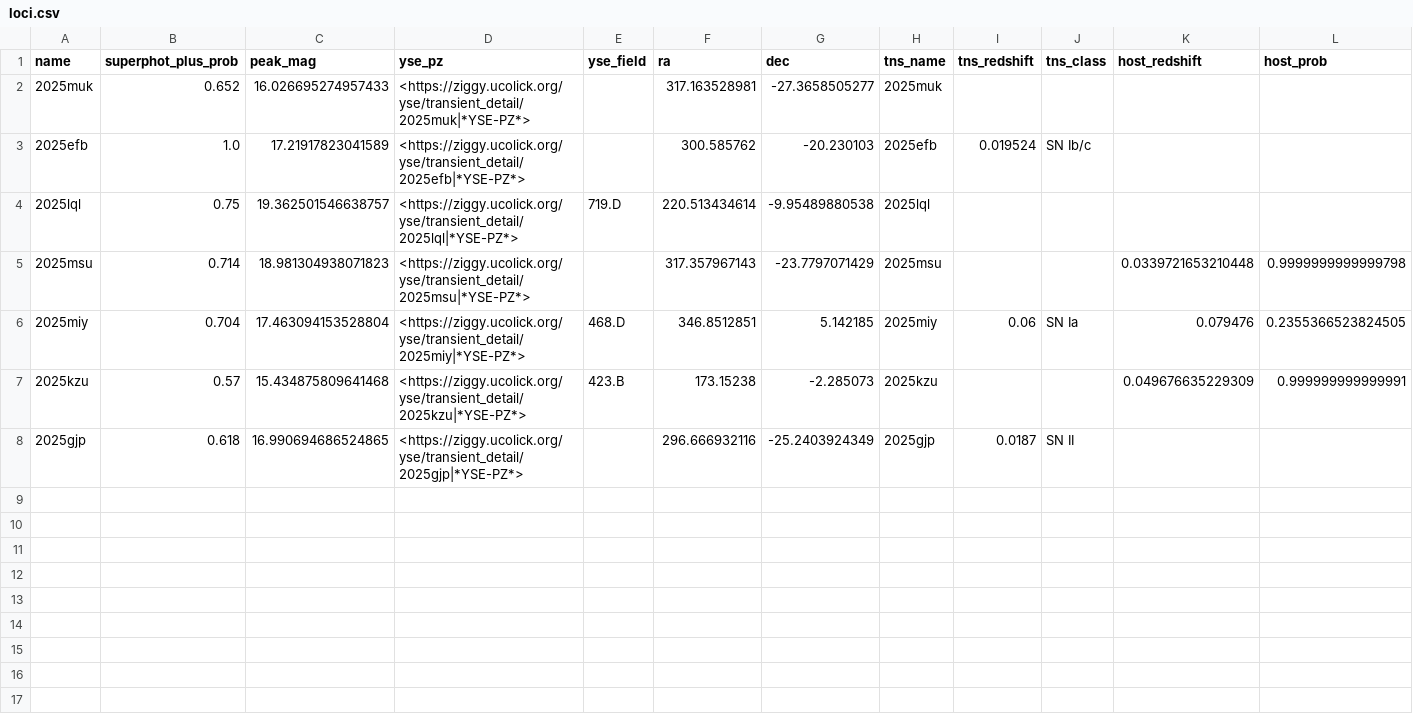
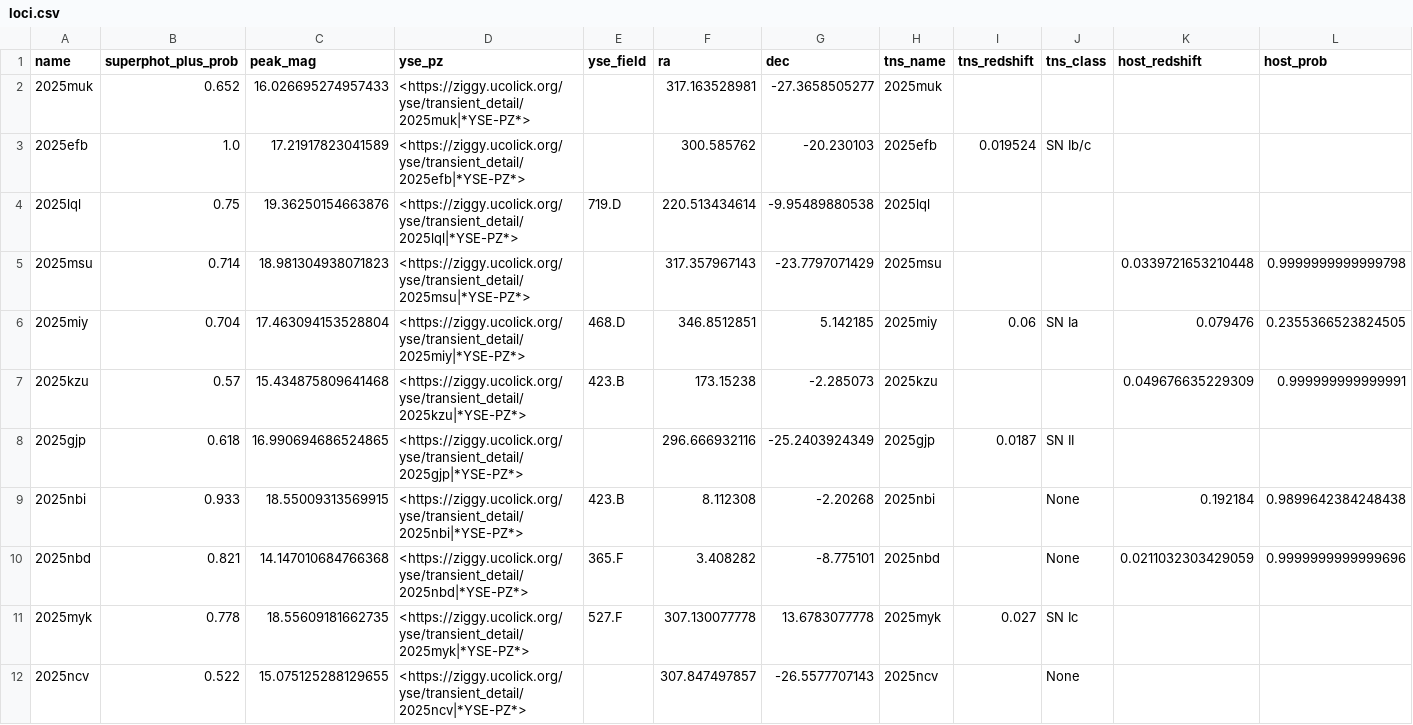
Before and after one commit to VTDA-Group/antares-filter-slackbots, a CSV file: data/query-atlas/loci.csv, drawn as a sheet; only a part is shown; rows hold the shown columns only; the diff names each change by its address in the sheet, - before the commit and + after, or states it on an @@ line.

```diff
--- a/data/query-atlas/loci.csv
+++ b/data/query-atlas/loci.csv
-C4 (peak_mag): 19.362501546638757
+C4 (peak_mag): 19.36250154663876
+row 9: 2025nbi | 0.933 | 18.55009313569915 | <https://ziggy.ucolick.org/yse/transient_detail/2025nbi|*YSE-PZ*> | 423.B | 8.112308 | -2.20268 | 2025nbi |  | None | 0.192184 | 0.9899642384248438
+row 10: 2025nbd | 0.821 | 14.147010684766368 | <https://ziggy.ucolick.org/yse/transient_detail/2025nbd|*YSE-PZ*> | 365.F | 3.408282 | -8.775101 | 2025nbd |  | None | 0.0211032303429059 | 0.9999999999999696
+row 11: 2025myk | 0.778 | 18.55609181662735 | <https://ziggy.ucolick.org/yse/transient_detail/2025myk|*YSE-PZ*> | 527.F | 307.130077778 | 13.6783077778 | 2025myk | 0.027 | SN Ic
+row 12: 2025ncv | 0.522 | 15.075125288129655 | <https://ziggy.ucolick.org/yse/transient_detail/2025ncv|*YSE-PZ*> |  | 307.847497857 | -26.5577707143 | 2025ncv |  | None
```
Also changed, not shown: data/LAISS_anomalies/loci.csv, data/nuclear-transients/loci.csv, 36 other files.
